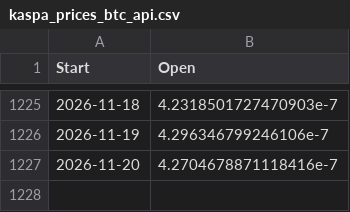
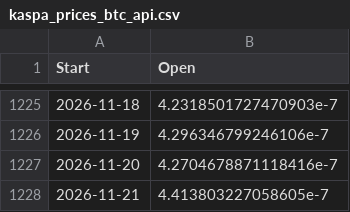
Before and after one commit to whenkas/whenkas.github.io, a CSV file: public/data/kaspa_prices_btc_api.csv, drawn as a sheet; only a part is shown, gaps mark what is left out.

```diff
--- a/public/data/kaspa_prices_btc_api.csv
+++ b/public/data/kaspa_prices_btc_api.csv
@@ -1227 +1227,2 @@ Start,Open
 2026-11-20,4.2704678871118416e-7
+2026-11-21,4.413803227058605e-7
```
Also changed, not shown: public/data/bitcoin_hashrate_api.csv, public/data/kaspa_hashrate_api.csv.
